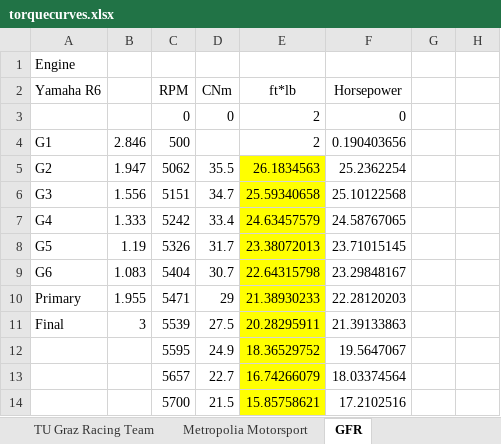
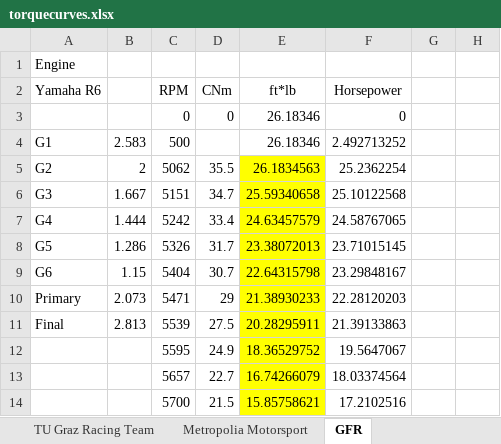
Before and after one commit to dkellerm/LapSimCombined, an Excel workbook: torquecurves.xlsx, sheet GFR, drawn as a sheet; only a part is shown; values as stored, in another font and other column widths than the file's, no borders; charts and pictures not drawn; the diff names each change by its address in the sheet, - before the commit and + after, or states it on an @@ line.

```diff
--- a/torquecurves.xlsx (sheet GFR)
+++ b/torquecurves.xlsx (sheet GFR)
-E3:E4 (ft*lb): 2
+E3:E4 (ft*lb): 26.18346
-B4: 2.846
+B4: 2.583
-F4 (Horsepower): 0.190403656
+F4 (Horsepower): 2.492713252
-B5: 1.947
+B5: 2
-B6: 1.556
+B6: 1.667
-B7: 1.333
+B7: 1.444
-B8: 1.19
+B8: 1.286
-B9: 1.083
+B9: 1.15
-B10: 1.955
+B10: 2.073
-B11: 3
+B11: 2.813
```
Also changed, not shown: sheet Racetech, other sheet tabs, charts or pictures, FuelConsumption.xlsx, SetupSheets.xlsx, 7 other files.
